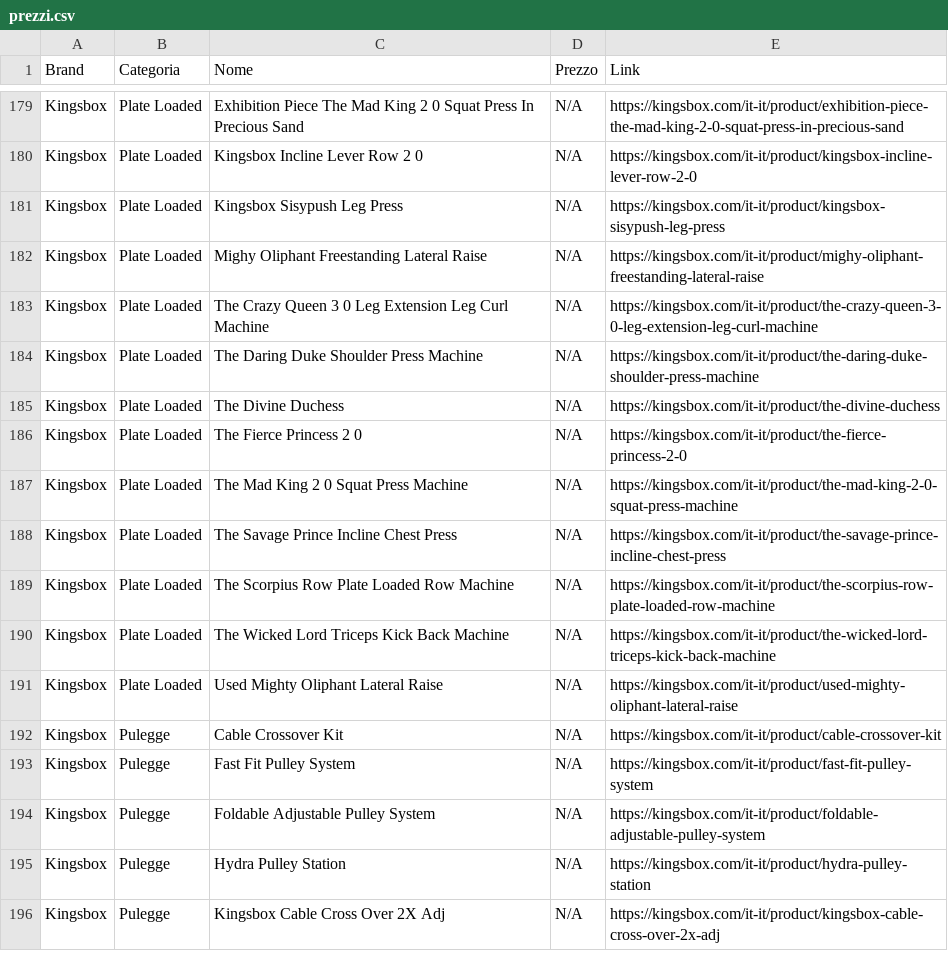
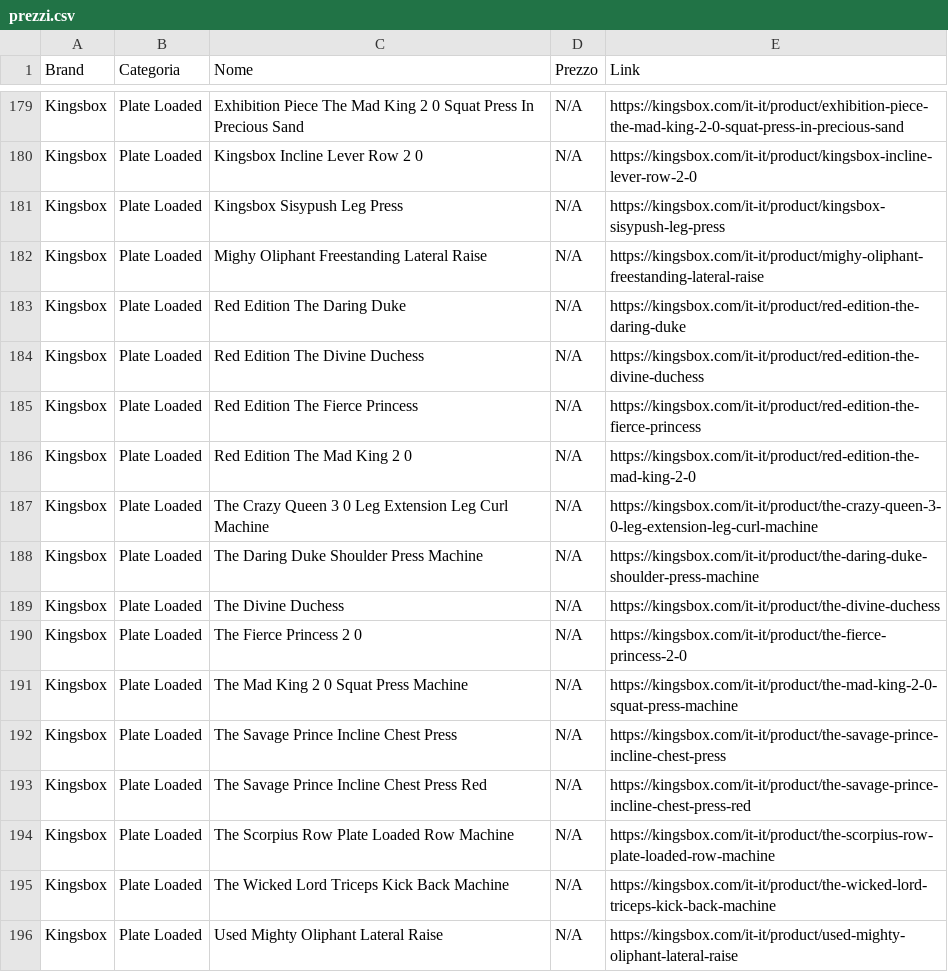
Before and after one commit to bruschettabrusca/Iron-Compare, a CSV file: prezzi.csv, drawn as a sheet; only a part is shown, gaps mark what is left out; the shorter side is filled out with more unchanged rows.

Commit message:
Aggiornamento prezzi automatico

```diff
--- a/prezzi.csv
+++ b/prezzi.csv
@@ -182,2 +182,6 @@ Kingsbox,Plate Loaded,Kingsbox Sisypush Leg Press,N/A,https://kingsbox.com/it-it
 Kingsbox,Plate Loaded,Mighy Oliphant Freestanding Lateral Raise,N/A,https://kingsbox.com/it-it/product/mighy-oliphant-freestanding-lateral-raise
+Kingsbox,Plate Loaded,Red Edition The Daring Duke,N/A,https://kingsbox.com/it-it/product/red-edition-the-daring-duke
+Kingsbox,Plate Loaded,Red Edition The Divine Duchess,N/A,https://kingsbox.com/it-it/product/red-edition-the-divine-duchess
+Kingsbox,Plate Loaded,Red Edition The Fierce Princess,N/A,https://kingsbox.com/it-it/product/red-edition-the-fierce-princess
+Kingsbox,Plate Loaded,Red Edition The Mad King 2 0,N/A,https://kingsbox.com/it-it/product/red-edition-the-mad-king-2-0
 Kingsbox,Plate Loaded,The Crazy Queen 3 0 Leg Extension Leg Curl Machine,N/A,https://kingsbox.com/it-it/product/the-crazy-queen-3-0-leg-extension-leg-curl-machine
@@ -188,2 +192,3 @@ Kingsbox,Plate Loaded,The Mad King 2 0 Squat Press Machine,N/A,https://kingsbox.
 Kingsbox,Plate Loaded,The Savage Prince Incline Chest Press,N/A,https://kingsbox.com/it-it/product/the-savage-prince-incline-chest-press
+Kingsbox,Plate Loaded,The Savage Prince Incline Chest Press Red,N/A,https://kingsbox.com/it-it/product/the-savage-prince-incline-chest-press-red
 Kingsbox,Plate Loaded,The Scorpius Row Plate Loaded Row Machine,N/A,https://kingsbox.com/it-it/product/the-scorpius-row-plate-loaded-row-machine
```
